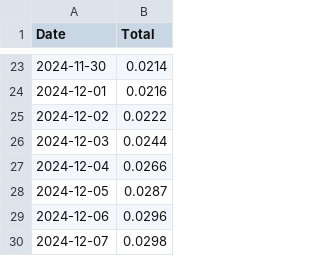
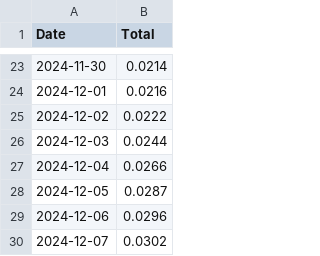
Before and after one commit to SallyKolodny/xmr, a CSV file: data/p2pool_payouts.csv, drawn as a sheet; only a part is shown, gaps mark what is left out.

Commit message:
Updated P2Pool Payouts

```diff
--- a/data/p2pool_payouts.csv
+++ b/data/p2pool_payouts.csv
@@ -29,2 +29,2 @@ Date,Total
 2024-12-06,0.0296
-2024-12-07,0.0298
+2024-12-07,0.0302
```
